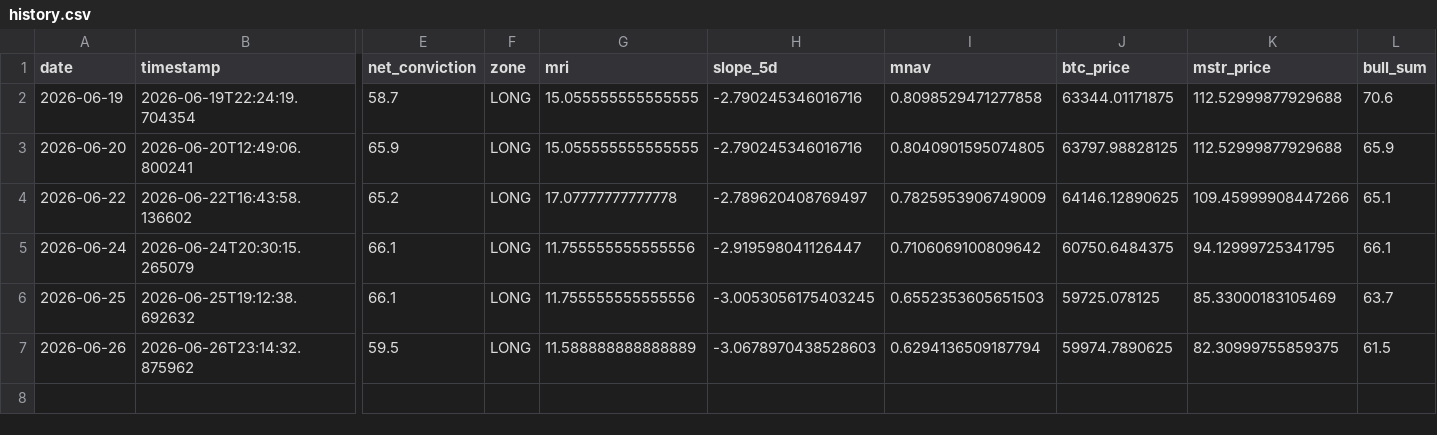
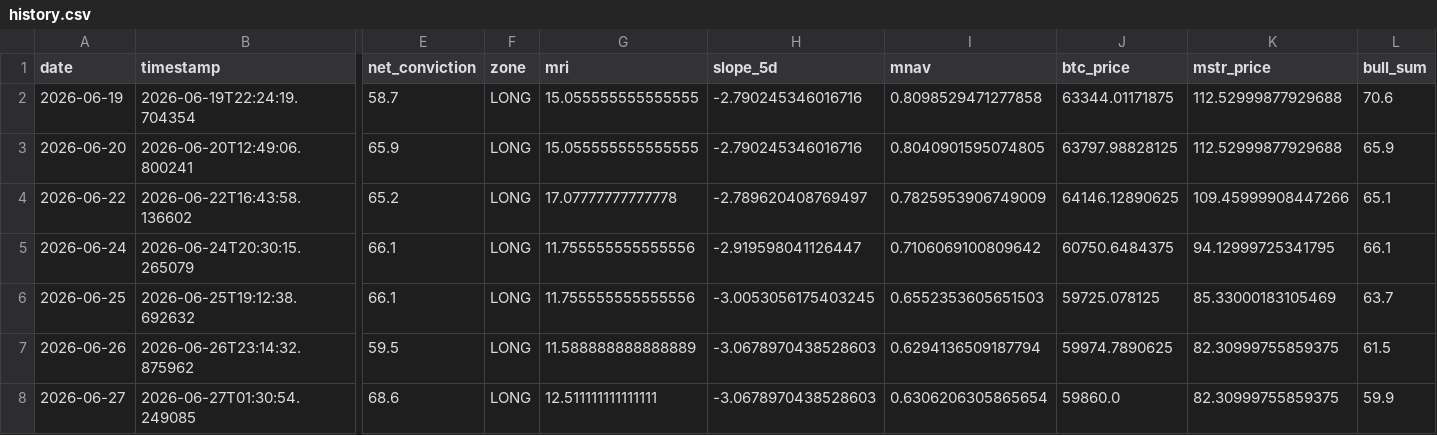
Before and after one commit to micahcranman/nassim-dashboard, a CSV file: docs/history.csv, drawn as a sheet; only a part is shown, gaps mark what is left out; rows hold the shown columns only; the diff names each change by its address in the sheet, - before the commit and + after, or states it on an @@ line.

```diff
--- a/docs/history.csv
+++ b/docs/history.csv
+row 8: 2026-06-27 | 2026-06-27T01:30:54.249085 | 68.6 | LONG | 12.511111111111111 | -3.0678970438528603 | 0.6306206305865654 | 59860.0 | 82.30999755859375 | 59.9
```
Also changed, not shown: outputs/cache/mri_series.csv, outputs/history.csv, 5 other files.
